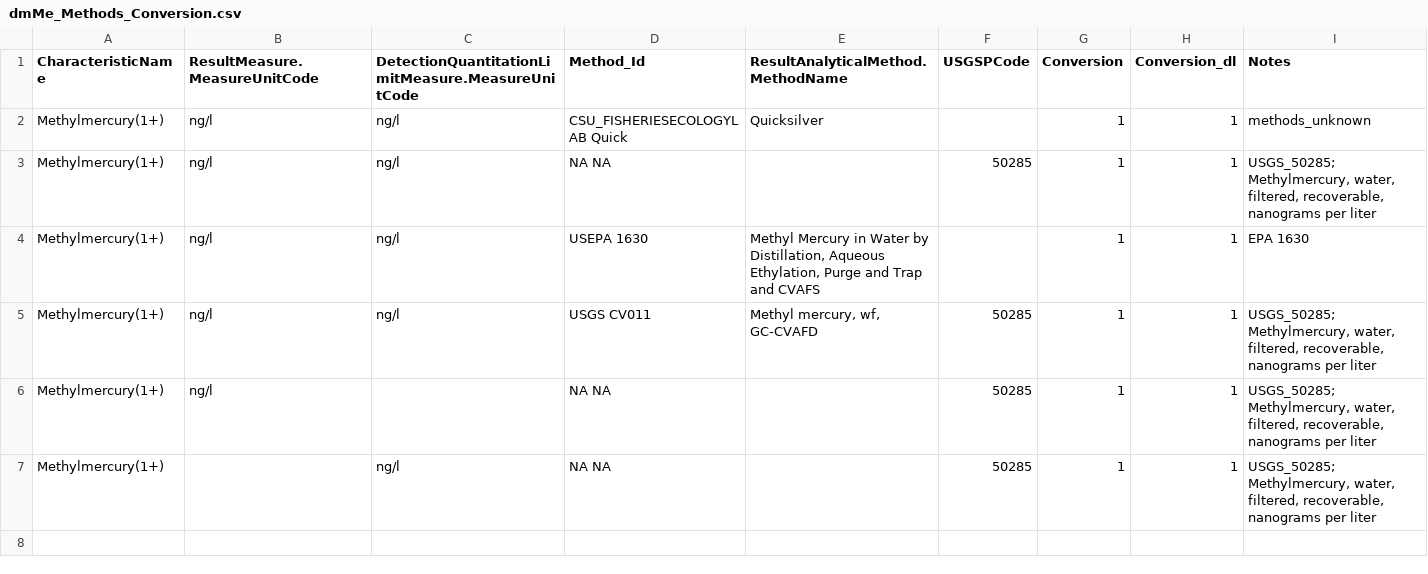
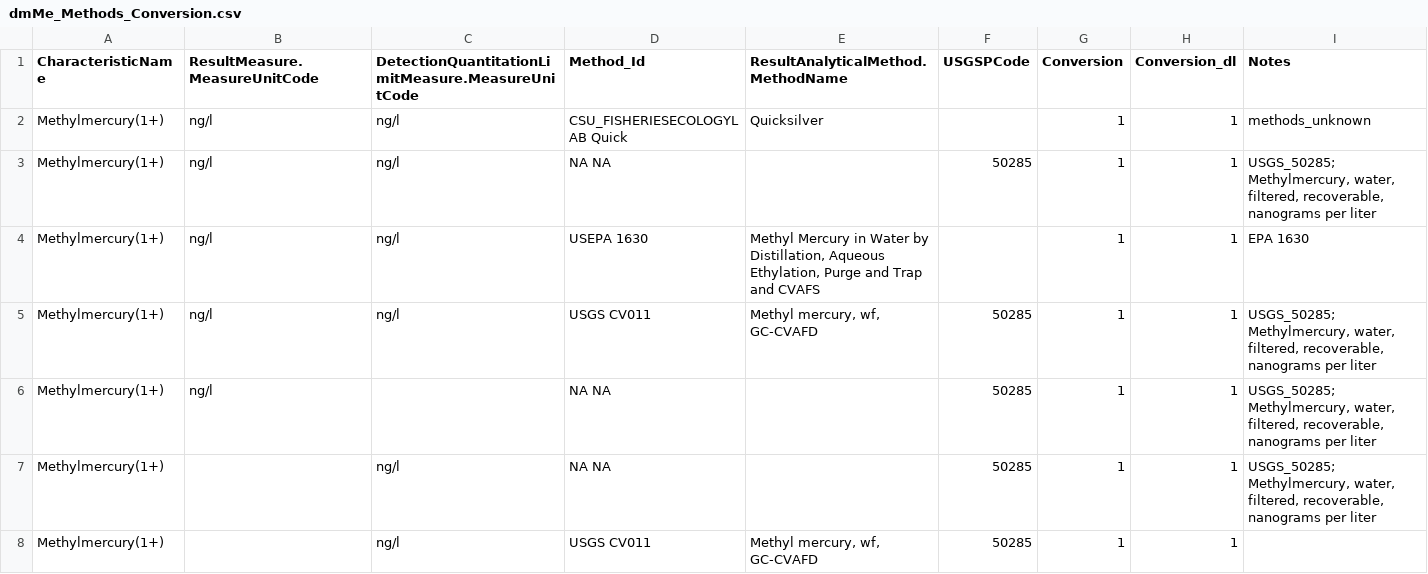
Before and after one commit to cont-limno/lagos_database, a CSV file: conversion_files/dmMe_Methods_Conversion.csv, drawn as a sheet; the diff names each change by its address in the sheet, - before the commit and + after, or states it on an @@ line.

```diff
--- a/conversion_files/dmMe_Methods_Conversion.csv
+++ b/conversion_files/dmMe_Methods_Conversion.csv
+row 8: Methylmercury(1+) |  | ng/l | USGS CV011 | Methyl mercury, wf, GC-CVAFD | 50285 | 1 | 1
```
Also changed, not shown: conversion_files/dMe_Methods_Conversion.csv.
